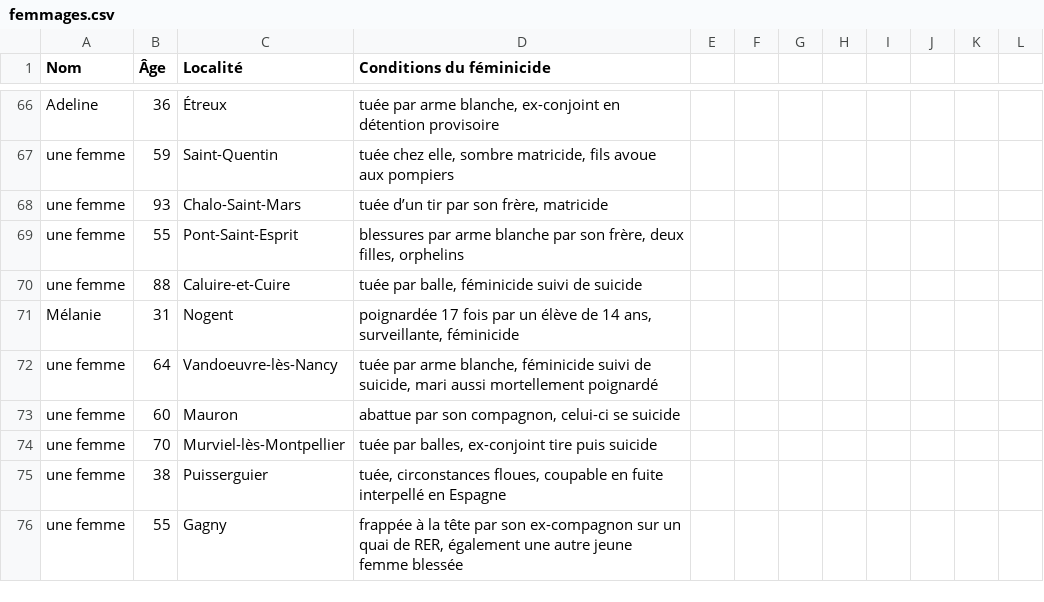
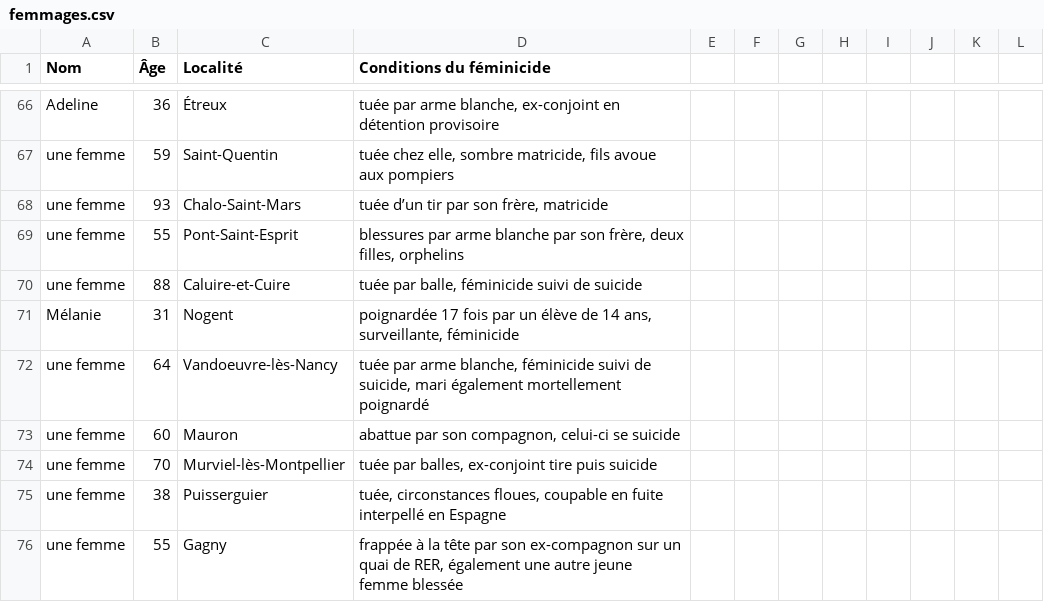
Before and after one commit to david-guia/avant-noel, a CSV file: femmages.csv, drawn as a sheet; only a part is shown, gaps mark what is left out; the diff covers the shown part only.

```diff
--- a/femmages.csv
+++ b/femmages.csv
@@ -71,3 +71,3 @@
 "Mélanie","31","Nogent","poignardée 17 fois par un élève de 14 ans, surveillante, féminicide"
-"une femme","64","Vandoeuvre-lès-Nancy","tuée par arme blanche, féminicide suivi de suicide, mari aussi mortellement poignardé"
+"une femme","64","Vandoeuvre-lès-Nancy","tuée par arme blanche, féminicide suivi de suicide, mari également mortellement poignardé"
 "une femme","60","Mauron","abattue par son compagnon, celui-ci se suicide"
```
Also changed, not shown: 1 added row, 1 removed row and 6 edited cells elsewhere in this file, 7 other files.
